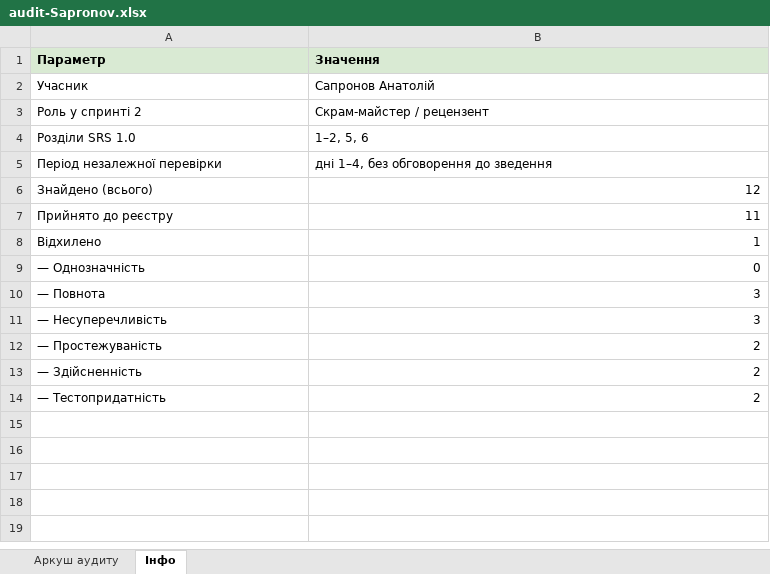
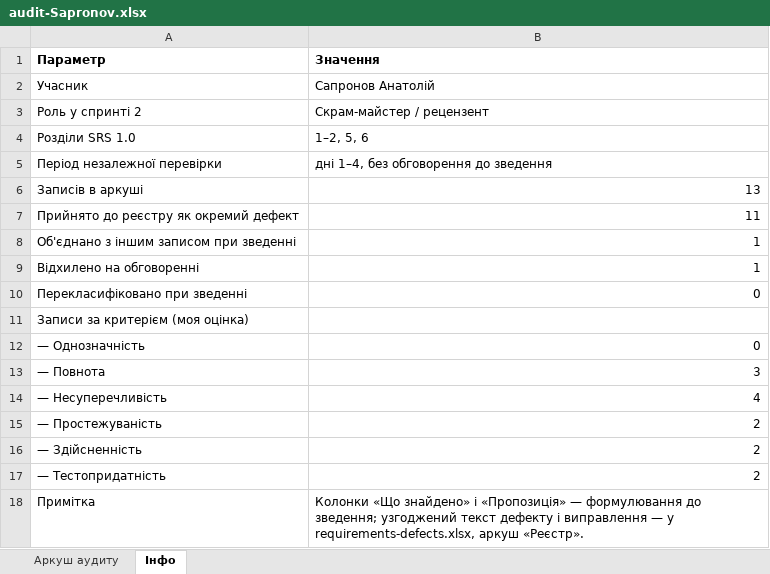
Before and after one commit to elsezz/SQAT_labs, an Excel workbook: docs/sprint2/audit/audit-Sapronov.xlsx, sheet Інфо, drawn as a sheet; values as stored, in another font and other column widths than the file's, no borders; removed rows and columns are numbered as before the commit, all else as after; the diff names each change by its address in the sheet, - before the commit and + after, or states it on an @@ line.

```diff
--- a/docs/sprint2/audit/audit-Sapronov.xlsx (sheet Інфо)
+++ b/docs/sprint2/audit/audit-Sapronov.xlsx (sheet Інфо)
-A1:B1 fill: #D9EAD3
+A1:B1 fill: none
-row 6: Знайдено (всього) | 12
+row 6: Записів в аркуші | 13
-A7 (Параметр): Прийнято до реєстру
+A7 (Параметр): Прийнято до реєстру як окремий дефект
+row 8: Об'єднано з іншим записом при зведенні | 1
-A9 (Параметр): Відхилено
+A9 (Параметр): Відхилено на обговоренні
+row 10: Перекласифіковано при зведенні | 0
+row 11: Записи за критерієм (моя оцінка)
-B14 (Значення): 3
+B14 (Значення): 4
+row 18: Примітка | Колонки «Що знайдено» і «Пропозиція» — формулювання до зведення; узгоджений текст дефекту і виправлення — у requirements-defects.xlsx, аркуш «Реєстр».
```
Also changed, not shown: sheet Аркуш аудиту, docs/sprint2/audit/audit-Haievskyi.xlsx, docs/sprint2/audit/audit-Novosolova.xlsx, 1 other file.
